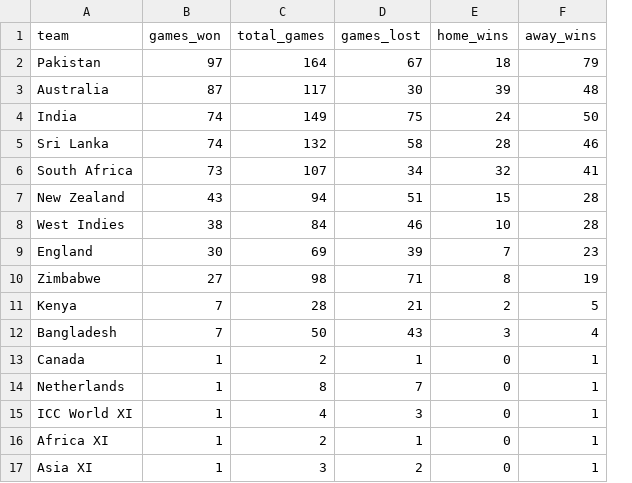
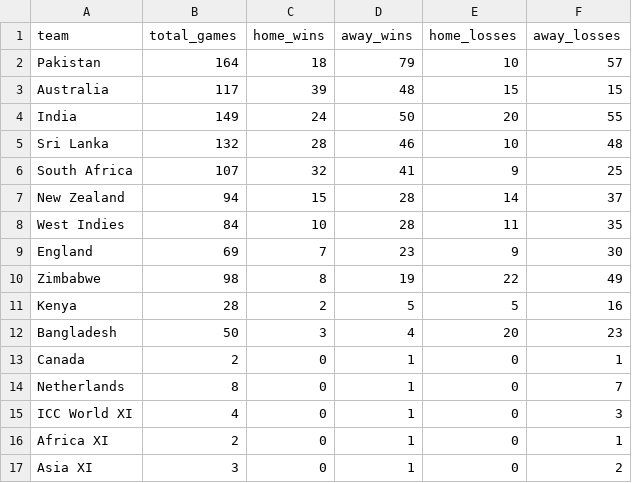
Before and after one commit to MurariPrasad/ucd-info-viz-dataset, a CSV file: chart2.csv, drawn as a sheet; removed rows and columns are numbered as before the commit, all else as after; the diff names each change by its address in the sheet, - before the commit and + after, or states it on an @@ line.

```diff
--- a/chart2.csv
+++ b/chart2.csv
-column B (games_won), rows 2-17: 97 | 87 | 74 | 74 | 73 | 43 | 38 | 30 | 27 | 7 | 7 | 1 | 1 | 1 | 1 | 1
-column D (games_lost), rows 2-17: 67 | 30 | 75 | 58 | 34 | 51 | 46 | 39 | 71 | 21 | 43 | 1 | 7 | 3 | 1 | 2
+column E (home_losses), rows 2-17: 10 | 15 | 20 | 10 | 9 | 14 | 11 | 9 | 22 | 5 | 20 | 0 | 0 | 0 | 0 | 0
+column F (away_losses), rows 2-17: 57 | 15 | 55 | 48 | 25 | 37 | 35 | 30 | 49 | 16 | 23 | 1 | 7 | 3 | 1 | 2
```
Also changed, not shown: matches-cleaned.csv.
